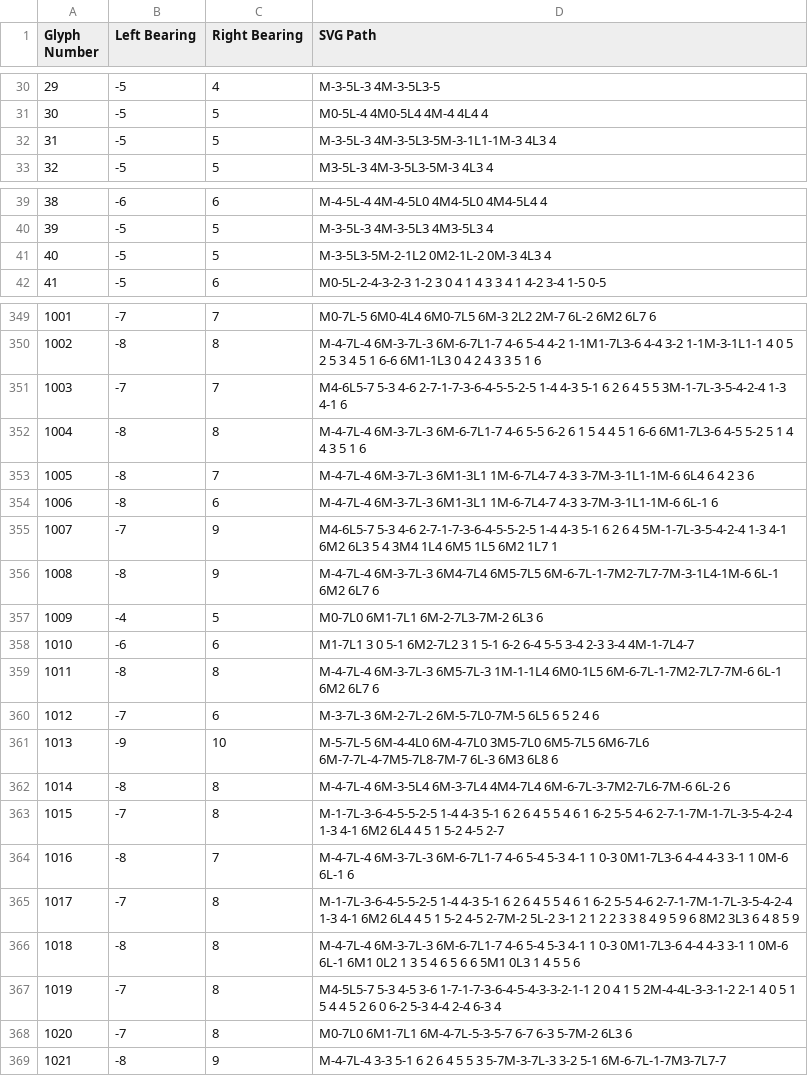
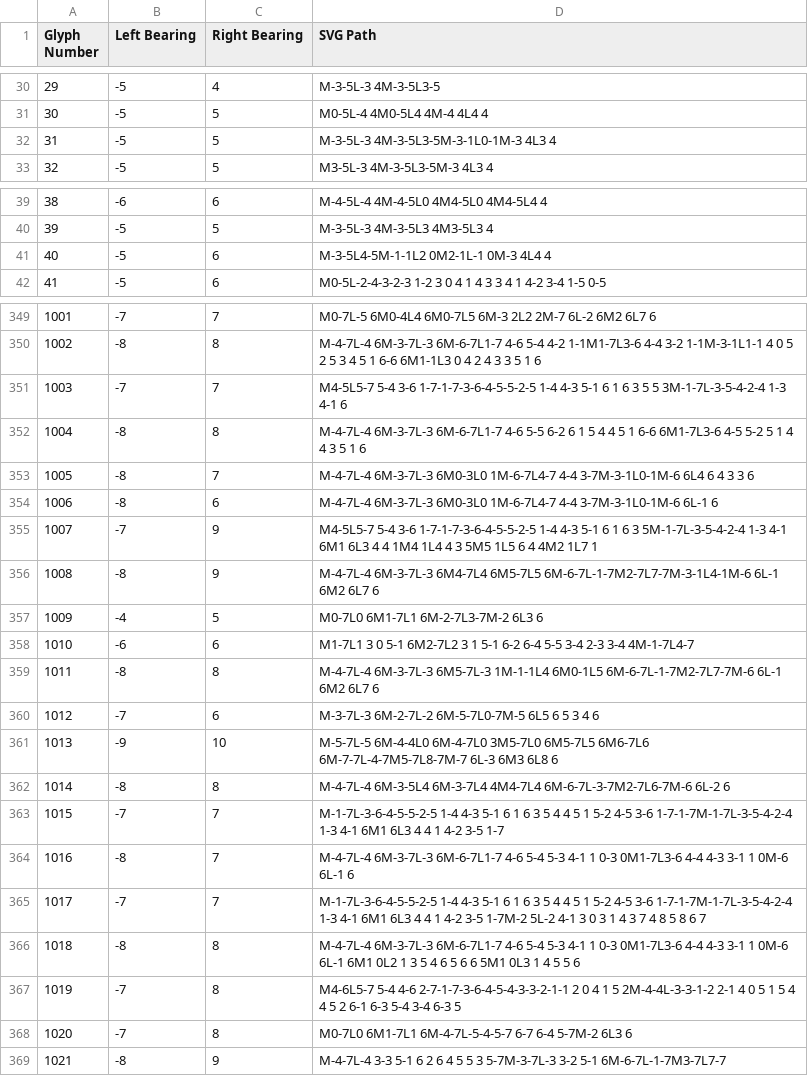
Before and after one commit to chrispalmeri/hershey-font-repertory, a CSV file: data/NWL Occidental Paths.csv, drawn as a sheet; only a part is shown, gaps mark what is left out; the diff covers the shown part only.

```diff
--- a/data/NWL Occidental Paths.csv
+++ b/data/NWL Occidental Paths.csv
@@ -31,3 +31,3 @@ Glyph Number,Left Bearing,Right Bearing,SVG Path
 30,-5,5,M0-5L-4 4M0-5L4 4M-4 4L4 4
-31,-5,5,M-3-5L-3 4M-3-5L3-5M-3-1L1-1M-3 4L3 4
+31,-5,5,M-3-5L-3 4M-3-5L3-5M-3-1L0-1M-3 4L3 4
 32,-5,5,M3-5L-3 4M-3-5L3-5M-3 4L3 4
@@ -40,3 +40,3 @@ Glyph Number,Left Bearing,Right Bearing,SVG Path
 39,-5,5,M-3-5L-3 4M-3-5L3 4M3-5L3 4
-40,-5,5,M-3-5L3-5M-2-1L2 0M2-1L-2 0M-3 4L3 4
+40,-5,6,M-3-5L4-5M-1-1L2 0M2-1L-1 0M-3 4L4 4
 41,-5,6,M0-5L-2-4-3-2-3 1-2 3 0 4 1 4 3 3 4 1 4-2 3-4 1-5 0-5
@@ -350,7 +350,7 @@ Glyph Number,Left Bearing,Right Bearing,SVG Path
 1002,-8,8,M-4-7L-4 6M-3-7L-3 6M-6-7L1-7 4-6 5-4 4-2 1-1M1-7L3-6 4-4 3-2 1-1M-3-1L1-1 4 0 5 2 5 3 4 5 1 6-6 6M1-1L3 0 4 2 4 3 3 5 1 6
-1003,-7,7,M4-6L5-7 5-3 4-6 2-7-1-7-3-6-4-5-5-2-5 1-4 4-3 5-1 6 2 6 4 5 5 3M-1-7L-3-5-4-2-4 1-3 4-1 6
+1003,-7,7,M4-5L5-7 5-4 3-6 1-7-1-7-3-6-4-5-5-2-5 1-4 4-3 5-1 6 1 6 3 5 5 3M-1-7L-3-5-4-2-4 1-3 4-1 6
 1004,-8,8,M-4-7L-4 6M-3-7L-3 6M-6-7L1-7 4-6 5-5 6-2 6 1 5 4 4 5 1 6-6 6M1-7L3-6 4-5 5-2 5 1 4 4 3 5 1 6
-1005,-8,7,M-4-7L-4 6M-3-7L-3 6M1-3L1 1M-6-7L4-7 4-3 3-7M-3-1L1-1M-6 6L4 6 4 2 3 6
-1006,-8,6,M-4-7L-4 6M-3-7L-3 6M1-3L1 1M-6-7L4-7 4-3 3-7M-3-1L1-1M-6 6L-1 6
-1007,-7,9,M4-6L5-7 5-3 4-6 2-7-1-7-3-6-4-5-5-2-5 1-4 4-3 5-1 6 2 6 4 5M-1-7L-3-5-4-2-4 1-3 4-1 6M2 6L3 5 4 3M4 1L4 6M5 1L5 6M2 1L7 1
+1005,-8,7,M-4-7L-4 6M-3-7L-3 6M0-3L0 1M-6-7L4-7 4-4 3-7M-3-1L0-1M-6 6L4 6 4 3 3 6
+1006,-8,6,M-4-7L-4 6M-3-7L-3 6M0-3L0 1M-6-7L4-7 4-4 3-7M-3-1L0-1M-6 6L-1 6
+1007,-7,9,M4-5L5-7 5-4 3-6 1-7-1-7-3-6-4-5-5-2-5 1-4 4-3 5-1 6 1 6 3 5M-1-7L-3-5-4-2-4 1-3 4-1 6M1 6L3 4 4 1M4 1L4 4 3 5M5 1L5 6 4 4M2 1L7 1
 1008,-8,9,M-4-7L-4 6M-3-7L-3 6M4-7L4 6M5-7L5 6M-6-7L-1-7M2-7L7-7M-3-1L4-1M-6 6L-1 6M2 6L7 6
@@ -359,11 +359,11 @@ Glyph Number,Left Bearing,Right Bearing,SVG Path
 1011,-8,8,M-4-7L-4 6M-3-7L-3 6M5-7L-3 1M-1-1L4 6M0-1L5 6M-6-7L-1-7M2-7L7-7M-6 6L-1 6M2 6L7 6
-1012,-7,6,M-3-7L-3 6M-2-7L-2 6M-5-7L0-7M-5 6L5 6 5 2 4 6
+1012,-7,6,M-3-7L-3 6M-2-7L-2 6M-5-7L0-7M-5 6L5 6 5 3 4 6
 1013,-9,10,M-5-7L-5 6M-4-4L0 6M-4-7L0 3M5-7L0 6M5-7L5 6M6-7L6 6M-7-7L-4-7M5-7L8-7M-7 6L-3 6M3 6L8 6
 1014,-8,8,M-4-7L-4 6M-3-5L4 6M-3-7L4 4M4-7L4 6M-6-7L-3-7M2-7L6-7M-6 6L-2 6
-1015,-7,8,M-1-7L-3-6-4-5-5-2-5 1-4 4-3 5-1 6 2 6 4 5 5 4 6 1 6-2 5-5 4-6 2-7-1-7M-1-7L-3-5-4-2-4 1-3 4-1 6M2 6L4 4 5 1 5-2 4-5 2-7
+1015,-7,7,M-1-7L-3-6-4-5-5-2-5 1-4 4-3 5-1 6 1 6 3 5 4 4 5 1 5-2 4-5 3-6 1-7-1-7M-1-7L-3-5-4-2-4 1-3 4-1 6M1 6L3 4 4 1 4-2 3-5 1-7
 1016,-8,7,M-4-7L-4 6M-3-7L-3 6M-6-7L1-7 4-6 5-4 5-3 4-1 1 0-3 0M1-7L3-6 4-4 4-3 3-1 1 0M-6 6L-1 6
-1017,-7,8,M-1-7L-3-6-4-5-5-2-5 1-4 4-3 5-1 6 2 6 4 5 5 4 6 1 6-2 5-5 4-6 2-7-1-7M-1-7L-3-5-4-2-4 1-3 4-1 6M2 6L4 4 5 1 5-2 4-5 2-7M-2 5L-2 3-1 2 1 2 2 3 3 8 4 9 5 9 6 8M2 3L3 6 4 8 5 9
+1017,-7,7,M-1-7L-3-6-4-5-5-2-5 1-4 4-3 5-1 6 1 6 3 5 4 4 5 1 5-2 4-5 3-6 1-7-1-7M-1-7L-3-5-4-2-4 1-3 4-1 6M1 6L3 4 4 1 4-2 3-5 1-7M-2 5L-2 4-1 3 0 3 1 4 3 7 4 8 5 8 6 7
 1018,-8,8,M-4-7L-4 6M-3-7L-3 6M-6-7L1-7 4-6 5-4 5-3 4-1 1 0-3 0M1-7L3-6 4-4 4-3 3-1 1 0M-6 6L-1 6M1 0L2 1 3 5 4 6 5 6 6 5M1 0L3 1 4 5 5 6
-1019,-7,8,M4-5L5-7 5-3 4-5 3-6 1-7-1-7-3-6-4-5-4-3-3-2-1-1 2 0 4 1 5 2M-4-4L-3-3-1-2 2-1 4 0 5 1 5 4 4 5 2 6 0 6-2 5-3 4-4 2-4 6-3 4
-1020,-7,8,M0-7L0 6M1-7L1 6M-4-7L-5-3-5-7 6-7 6-3 5-7M-2 6L3 6
+1019,-7,8,M4-6L5-7 5-4 4-6 2-7-1-7-3-6-4-5-4-3-3-2-1-1 2 0 4 1 5 2M-4-4L-3-3-1-2 2-1 4 0 5 1 5 4 4 5 2 6-1 6-3 5-4 3-4 6-3 5
+1020,-7,8,M0-7L0 6M1-7L1 6M-4-7L-5-4-5-7 6-7 6-4 5-7M-2 6L3 6
 1021,-8,9,M-4-7L-4 3-3 5-1 6 2 6 4 5 5 3 5-7M-3-7L-3 3-2 5-1 6M-6-7L-1-7M3-7L7-7
```
Also changed, not shown: 67 edited cells elsewhere in this file, 2 other files.
